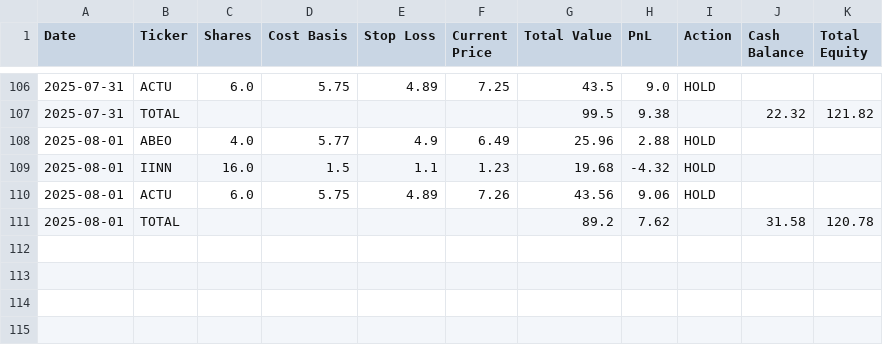
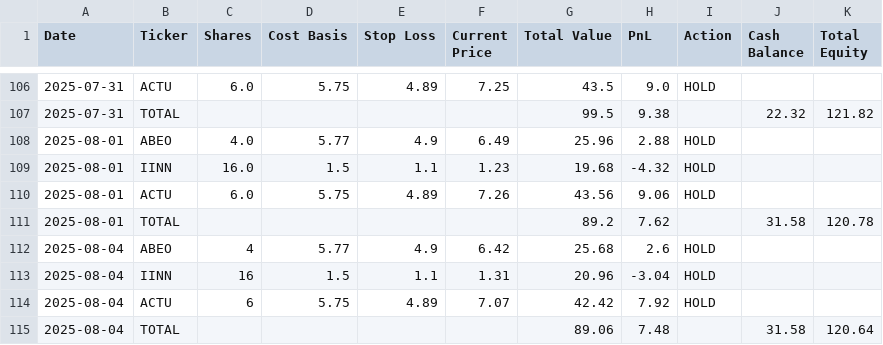
Before and after one commit to CreamyG31337/LLM-Micro-Cap-trading-bot, a CSV file: Scripts and CSV Files/chatgpt_portfolio_update.csv, drawn as a sheet; only a part is shown, gaps mark what is left out.

```diff
--- a/Scripts and CSV Files/chatgpt_portfolio_update.csv
+++ b/Scripts and CSV Files/chatgpt_portfolio_update.csv
@@ -111 +111,5 @@ Date,Ticker,Shares,Cost Basis,Stop Loss,Current Price,Total Value,PnL,Action,Cas
 2025-08-01,TOTAL,,,,,89.2,7.62,,31.58,120.78
+2025-08-04,ABEO,4,5.77,4.9,6.42,25.68,2.6,HOLD,,
+2025-08-04,IINN,16,1.5,1.1,1.31,20.96,-3.04,HOLD,,
+2025-08-04,ACTU,6,5.75,4.89,7.07,42.42,7.92,HOLD,,
+2025-08-04,TOTAL,,,,,89.06,7.48,,31.58,120.64
```
Also changed, not shown: 3 other files.
